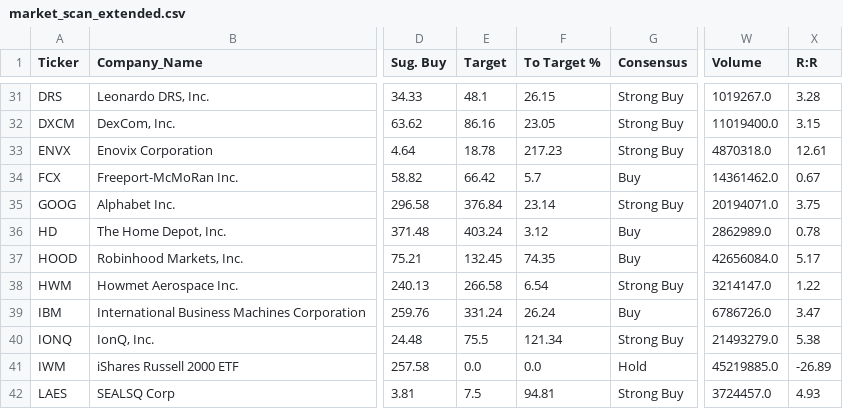
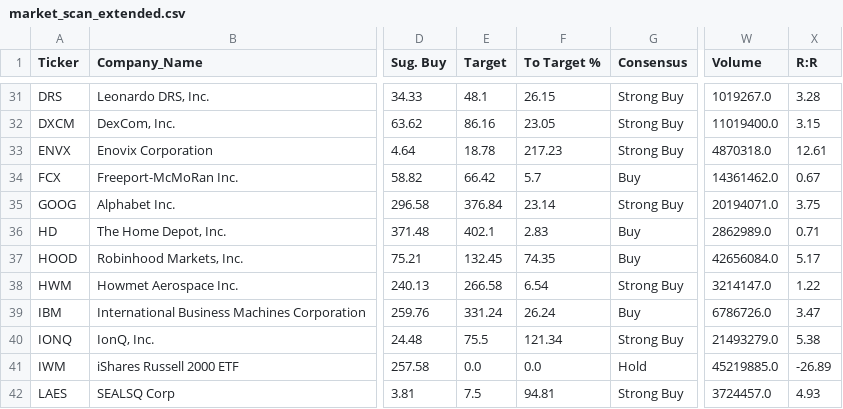
Before and after one commit to betty333ro/market-scanner, a CSV file: market_scan_extended.csv, drawn as a sheet; only a part is shown, gaps mark what is left out; the diff names each change by its address in the sheet, - before the commit and + after, or states it on an @@ line.

```diff
--- a/market_scan_extended.csv
+++ b/market_scan_extended.csv
-E36 (Target): 403.24
+E36 (Target): 402.1
-F36 (To Target %): 3.12
+F36 (To Target %): 2.83
-X36 (R:R): 0.78
+X36 (R:R): 0.71
```
Also changed, not shown: 1 other file.
